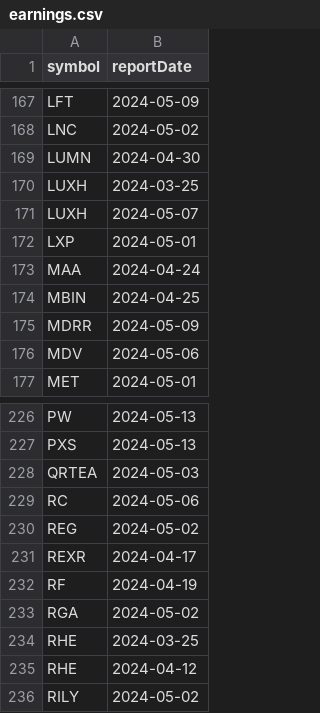
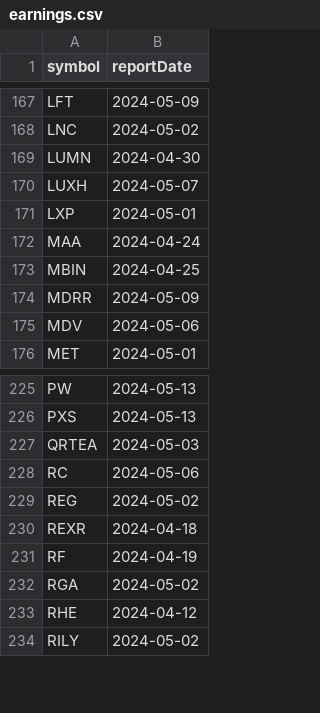
Before and after one commit to arraykov/Dashboard, a CSV file: src/files/earnings.csv, drawn as a sheet; only a part is shown, gaps mark what is left out.

```diff
--- a/src/files/earnings.csv
+++ b/src/files/earnings.csv
@@ -169,3 +169,2 @@ LNC,2024-05-02
 LUMN,2024-04-30
-LUXH,2024-03-25
 LUXH,2024-05-07
@@ -230,6 +229,5 @@ RC,2024-05-06
 REG,2024-05-02
-REXR,2024-04-17
+REXR,2024-04-18
 RF,2024-04-19
 RGA,2024-05-02
-RHE,2024-03-25
 RHE,2024-04-12
```
Also changed, not shown: src/files/dividends_grouped_This Week.csv, 1 other file.
